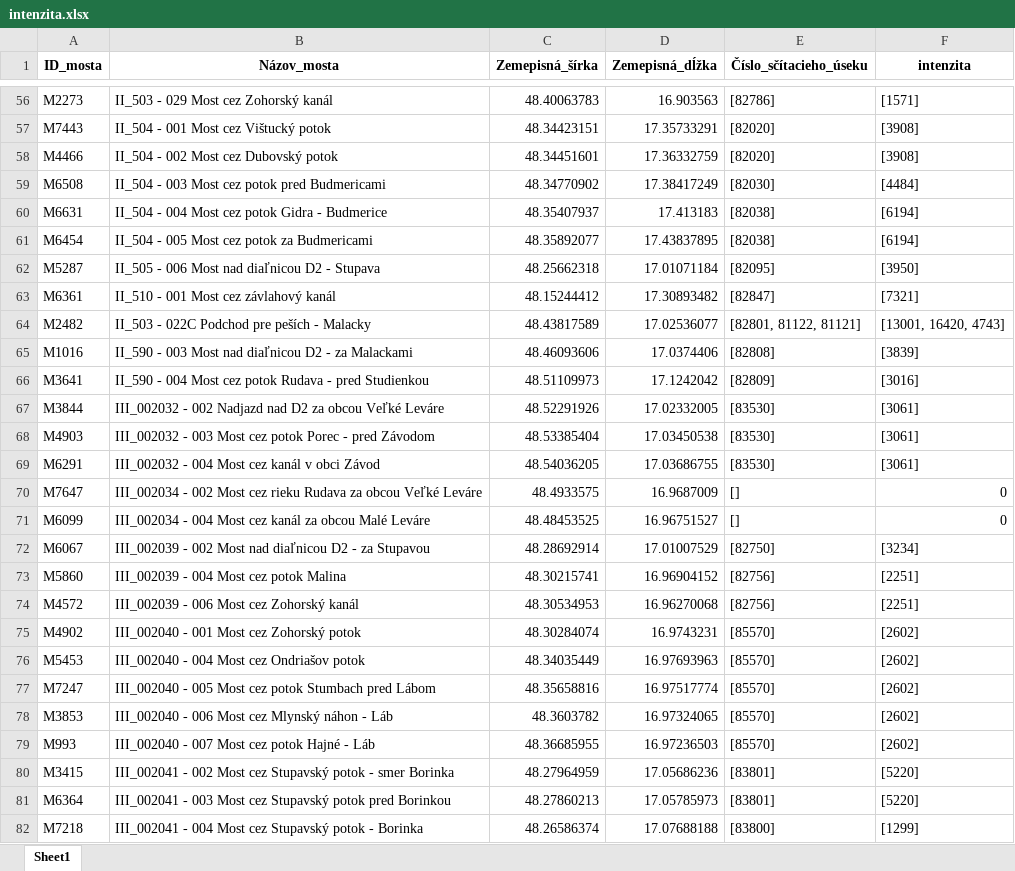
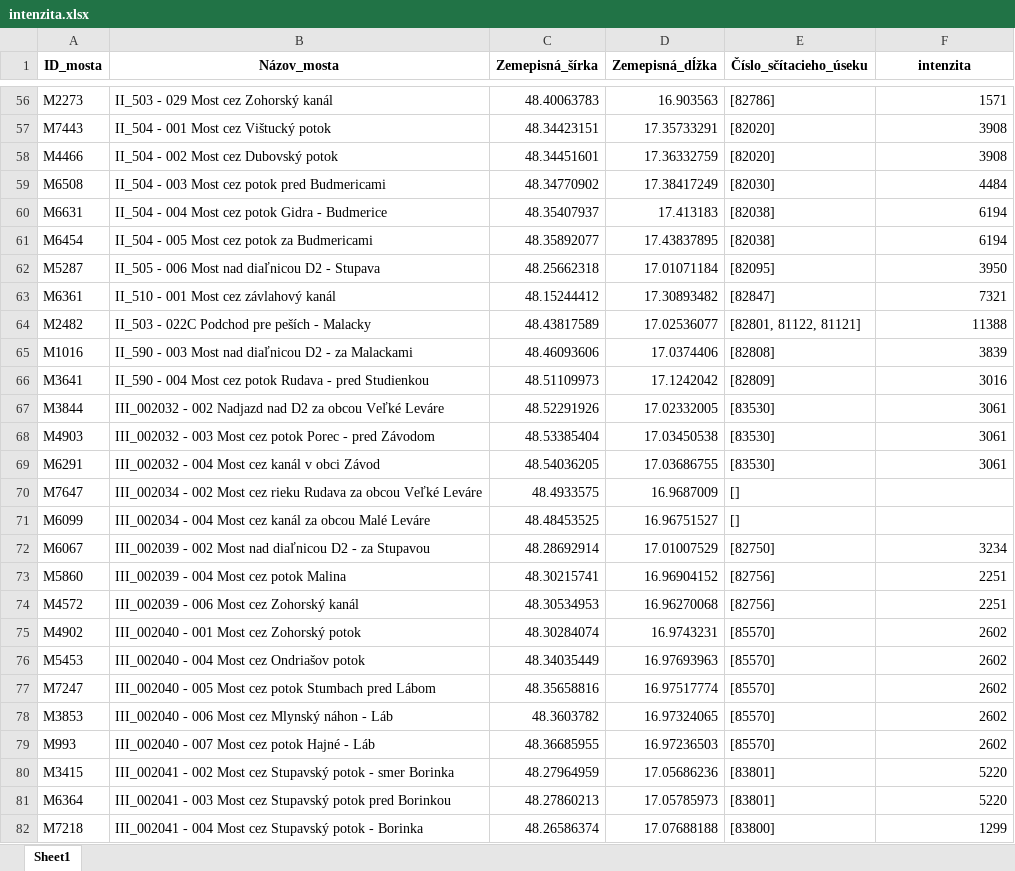
Before and after one commit to Medvedku/Bridges, an Excel workbook: 00_SSC/intenzita.xlsx, sheet Sheet1, drawn as a sheet; only a part is shown, gaps mark what is left out; values as stored, in another font and other column widths than the file's, no borders; the diff covers the shown part only; the diff names each change by its address in the sheet, - before the commit and + after, or states it on an @@ line.

```diff
--- a/00_SSC/intenzita.xlsx (sheet Sheet1)
+++ b/00_SSC/intenzita.xlsx (sheet Sheet1)
-F56 (intenzita): [1571]
+F56 (intenzita): 1571
-F57:F58 (intenzita): [3908]
+F57:F58 (intenzita): 3908
-F59 (intenzita): [4484]
+F59 (intenzita): 4484
-F60:F61 (intenzita): [6194]
+F60:F61 (intenzita): 6194
-F62 (intenzita): [3950]
+F62 (intenzita): 3950
-F63 (intenzita): [7321]
+F63 (intenzita): 7321
-F64 (intenzita): [13001, 16420, 4743]
+F64 (intenzita): 11388
-F65 (intenzita): [3839]
+F65 (intenzita): 3839
-F66 (intenzita): [3016]
+F66 (intenzita): 3016
-F67:F69 (intenzita): [3061]
+F67:F69 (intenzita): 3061
-F70:F71 (intenzita): 0
+F70:F71 (intenzita): (empty)
-F72 (intenzita): [3234]
+F72 (intenzita): 3234
-F73:F74 (intenzita): [2251]
+F73:F74 (intenzita): 2251
-F75:F79 (intenzita): [2602]
+F75:F79 (intenzita): 2602
-F80:F81 (intenzita): [5220]
+F80:F81 (intenzita): 5220
-F82 (intenzita): [1299]
+F82 (intenzita): 1299
```
Also changed, not shown: 1015 edited cells elsewhere in this sheet, 4 other files.
